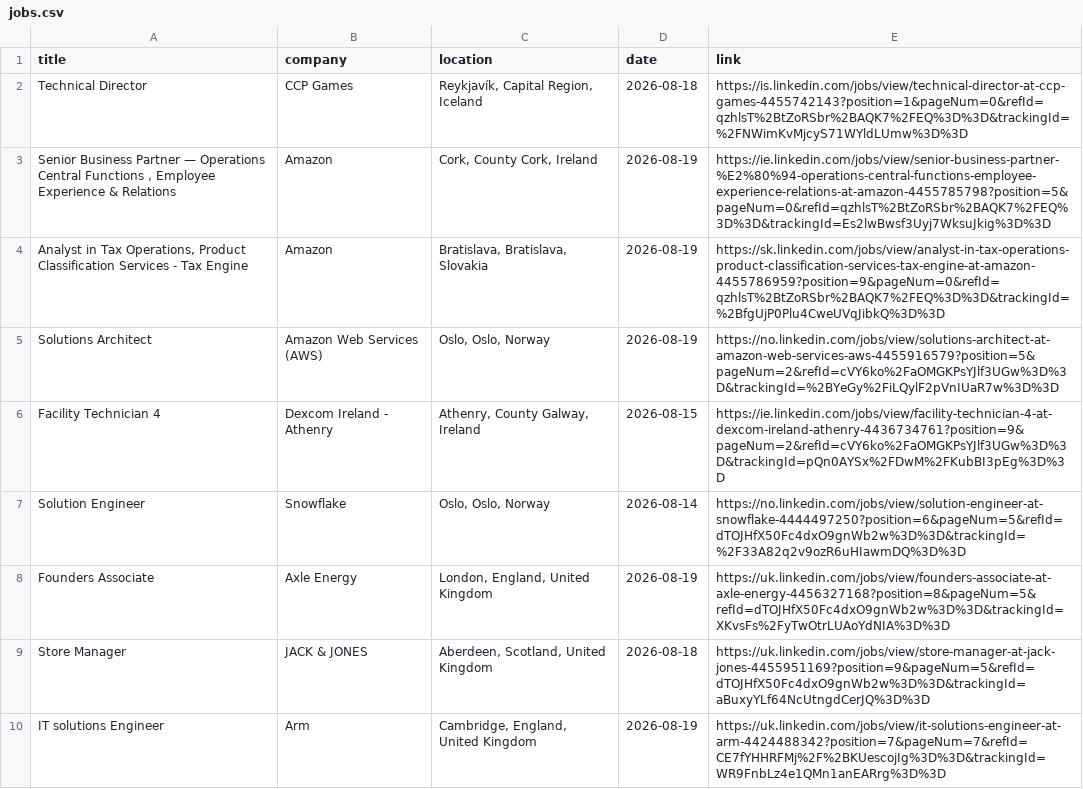
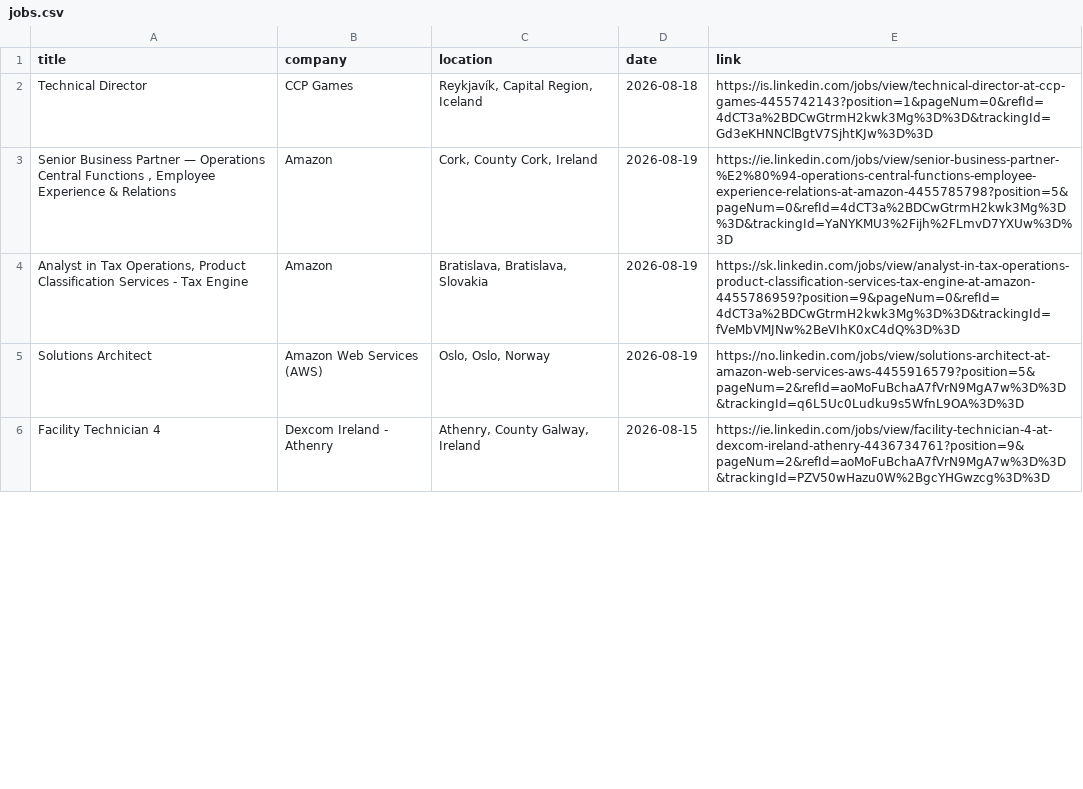
Before and after one commit to DaliaMuj/LinkedIn-Job-Tracker, a CSV file: data/jobs.csv, drawn as a sheet; only a part is shown; the diff covers the shown part only.

```diff
--- a/data/jobs.csv
+++ b/data/jobs.csv
@@ -1,10 +1,6 @@
 title,company,location,date,link
-Technical Director,CCP Games,"Reykjavík, Capital Region, Iceland",2026-08-18,https://is.linkedin.com/jobs/view/technical-director-at-ccp-games-4455742143?position=1&pageNum=0&refId=qzhlsT%2BtZoRSbr%2BAQK7%2FEQ%3D%3D&trackingId=%2FNWimKvMjcyS71WYldLUmw%3D%3D
-"Senior Business Partner — Operations Central Functions , Employee Experience & Relations",Amazon,"Cork, County Cork, Ireland",2026-08-19,https://ie.linkedin.com/jobs/view/senior-business-partner-%E2%80%94-operations-central-functions-employee-experience-relations-at-amazon-4455785798?position=5&pageNum=0&refId=qzhlsT%2BtZoRSbr%2BAQK7%2FEQ%3D%3D&trackingId=Es2lwBwsf3Uyj7WksuJkig%3D%3D
-"Analyst in Tax Operations, Product Classification Services - Tax Engine",Amazon,"Bratislava, Bratislava, Slovakia",2026-08-19,https://sk.linkedin.com/jobs/view/analyst-in-tax-operations-product-classification-services-tax-engine-at-amazon-4455786959?position=9&pageNum=0&refId=qzhlsT%2BtZoRSbr%2BAQK7%2FEQ%3D%3D&trackingId=%2BfgUjP0Plu4CweUVqJibkQ%3D%3D
-Solutions Architect,Amazon Web Services (AWS),"Oslo, Oslo, Norway",2026-08-19,https://no.linkedin.com/jobs/view/solutions-architect-at-amazon-web-services-aws-4455916579?position=5&pageNum=2&refId=cVY6ko%2FaOMGKPsYJlf3UGw%3D%3D&trackingId=%2BYeGy%2FiLQylF2pVnIUaR7w%3D%3D
-Facility Technician 4,Dexcom Ireland - Athenry,"Athenry, County Galway, Ireland",2026-08-15,https://ie.linkedin.com/jobs/view/facility-technician-4-at-dexcom-ireland-athenry-4436734761?position=9&pageNum=2&refId=cVY6ko%2FaOMGKPsYJlf3UGw%3D%3D&trackingId=pQn0AYSx%2FDwM%2FKubBI3pEg%3D%3D
-Solution Engineer,Snowflake,"Oslo, Oslo, Norway",2026-08-14,https://no.linkedin.com/jobs/view/solution-engineer-at-snowflake-4444497250?position=6&pageNum=5&refId=dTOJHfX50Fc4dxO9gnWb2w%3D%3D&trackingId=%2F33A82q2v9ozR6uHIawmDQ%3D%3D
-Founders Associate,Axle Energy,"London, England, United Kingdom",2026-08-19,https://uk.linkedin.com/jobs/view/founders-associate-at-axle-energy-4456327168?position=8&pageNum=5&refId=dTOJHfX50Fc4dxO9gnWb2w%3D%3D&trackingId=XKvsFs%2FyTwOtrLUAoYdNIA%3D%3D
-Store Manager,JACK & JONES,"Aberdeen, Scotland, United Kingdom",2026-08-18,https://uk.linkedin.com/jobs/view/store-manager-at-jack-jones-4455951169?position=9&pageNum=5&refId=dTOJHfX50Fc4dxO9gnWb2w%3D%3D&trackingId=aBuxyYLf64NcUtngdCerJQ%3D%3D
-IT solutions Engineer,Arm,"Cambridge, England, United Kingdom",2026-08-19,https://uk.linkedin.com/jobs/view/it-solutions-engineer-at-arm-4424488342?position=7&pageNum=7&refId=CE7fYHHRFMj%2F%2BKUescojIg%3D%3D&trackingId=WR9FnbLz4e1QMn1anEARrg%3D%3D
+Technical Director,CCP Games,"Reykjavík, Capital Region, Iceland",2026-08-18,https://is.linkedin.com/jobs/view/technical-director-at-ccp-games-4455742143?position=1&pageNum=0&refId=4dCT3a%2BDCwGtrmH2kwk3Mg%3D%3D&trackingId=Gd3eKHNNClBgtV7SjhtKJw%3D%3D
+"Senior Business Partner — Operations Central Functions , Employee Experience & Relations",Amazon,"Cork, County Cork, Ireland",2026-08-19,https://ie.linkedin.com/jobs/view/senior-business-partner-%E2%80%94-operations-central-functions-employee-experience-relations-at-amazon-4455785798?position=5&pageNum=0&refId=4dCT3a%2BDCwGtrmH2kwk3Mg%3D%3D&trackingId=YaNYKMU3%2Fijh%2FLmvD7YXUw%3D%3D
+"Analyst in Tax Operations, Product Classification Services - Tax Engine",Amazon,"Bratislava, Bratislava, Slovakia",2026-08-19,https://sk.linkedin.com/jobs/view/analyst-in-tax-operations-product-classification-services-tax-engine-at-amazon-4455786959?position=9&pageNum=0&refId=4dCT3a%2BDCwGtrmH2kwk3Mg%3D%3D&trackingId=fVeMbVMJNw%2BeVIhK0xC4dQ%3D%3D
+Solutions Architect,Amazon Web Services (AWS),"Oslo, Oslo, Norway",2026-08-19,https://no.linkedin.com/jobs/view/solutions-architect-at-amazon-web-services-aws-4455916579?position=5&pageNum=2&refId=aoMoFuBchaA7fVrN9MgA7w%3D%3D&trackingId=q6L5Uc0Ludku9s5WfnL9OA%3D%3D
+Facility Technician 4,Dexcom Ireland - Athenry,"Athenry, County Galway, Ireland",2026-08-15,https://ie.linkedin.com/jobs/view/facility-technician-4-at-dexcom-ireland-athenry-4436734761?position=9&pageNum=2&refId=aoMoFuBchaA7fVrN9MgA7w%3D%3D&trackingId=PZV50wHazu0W%2BgcYHGwzcg%3D%3D
```
Also changed, not shown: 3 added rows and 5 removed rows elsewhere in this file.
